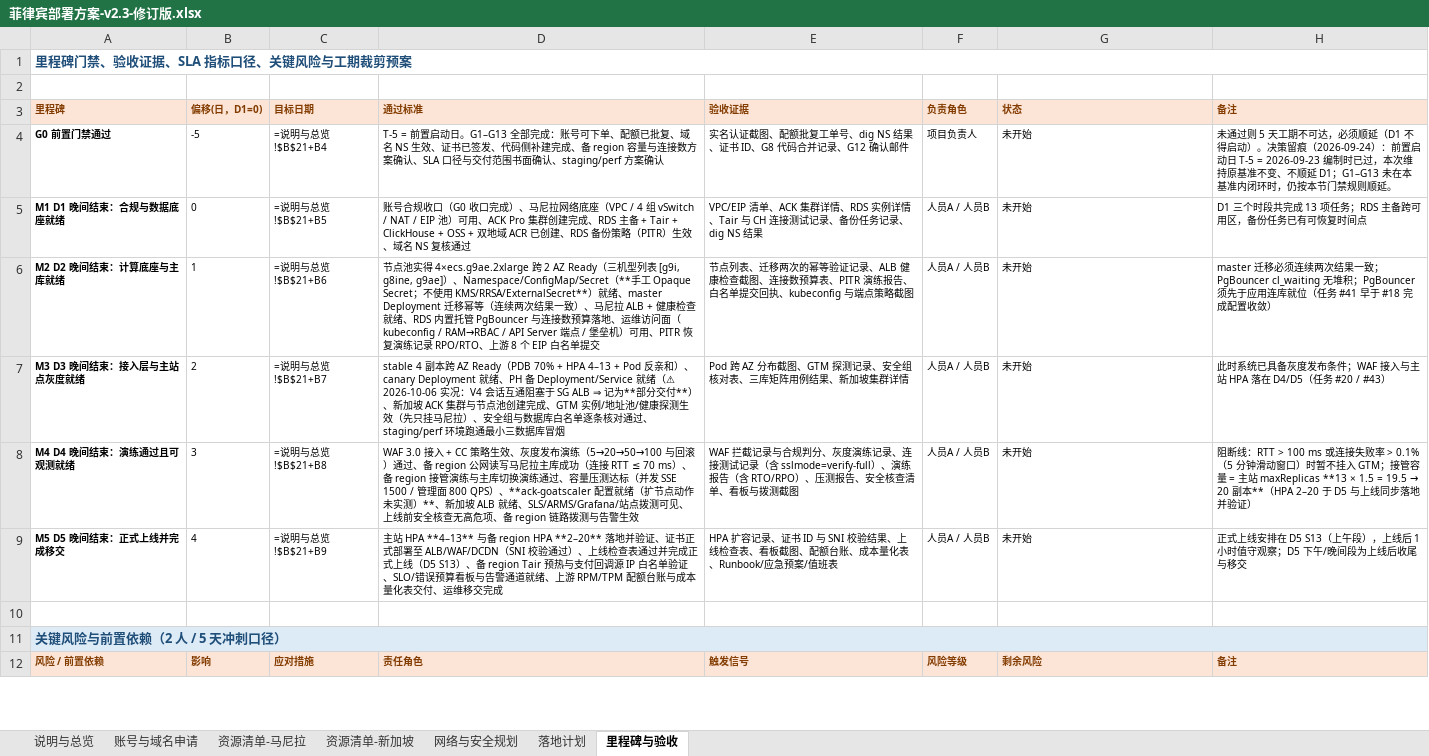
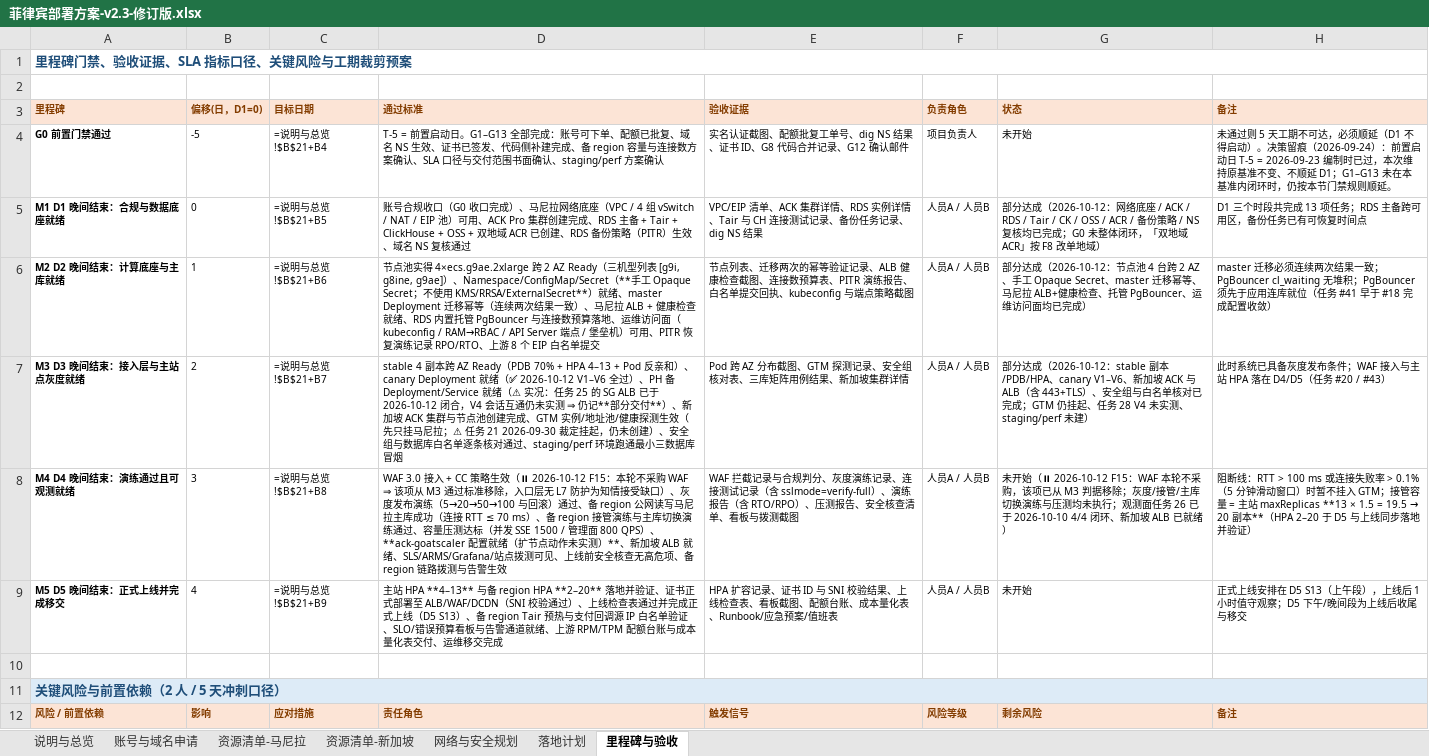
Before and after one commit to yanxuewei/new-api-yxw, an Excel workbook: deploy/菲律宾部署方案-v2.3-修订版.xlsx, sheet 里程碑与验收, drawn as a sheet; only a part is shown; values as stored, in another font and other column widths than the file's, no borders; formulas without a stored value are shown as written; the diff names each change by its address in the sheet, - before the commit and + after, or states it on an @@ line.

Commit message:
docs(deploy): Day1 任务 3 证书就绪闭合（托管续签 enable 双路回读）+ F15 口径全文同步
任务 3 四项判据实测 4/4：私钥+全链入保管目录（600、-modulus md5 配对 PASS）、
notAfter 2027-04-28 与 SAN 核验通过、deploy/cert/targets.yaml 落地（ALB/监听 ID 现场回读）、
到期告警经授权开实例级托管续签 UpdateInstance --AutoReissue enable（GetInstanceDetail
与 ListInstances 双路回读；写前 disable）。同时如实登记两条：控制台告警无 API 可取证、
ALB 无 CAS 部署联动（ListDeploymentJob/ListCloudResources 全空）⇒ 新证须人工换绑，
R1–R4 已写入 targets.yaml（2027-03-29 前）。私钥本机暴露按负责人裁定「接受」留痕。

```diff
--- a/deploy/菲律宾部署方案-v2.3-修订版.xlsx (sheet 里程碑与验收)
+++ b/deploy/菲律宾部署方案-v2.3-修订版.xlsx (sheet 里程碑与验收)
-G5 (状态): 未开始
+G5 (状态): 部分达成（2026-10-12：网络底座 / ACK / RDS / Tair / CK / OSS / ACR / 备份策略 / NS 复核均已完成；G0 未整体闭环，「双地域 ACR」按 F8 改单地域）
-G6 (状态): 未开始
+G6 (状态): 部分达成（2026-10-12：节点池 4 台跨 2 AZ、手工 Opaque Secret、master 迁移幂等、马尼拉 ALB+健康检查、托管 PgBouncer、运维访问面均已完成）
-D7 (通过标准): …canary Deployment 就绪、PH 备 Deployment/Service 就绪（⚠ 2026-10-06 实况：V4 会话互通阻塞于 SG ALB ⇒ 记为**部分交付**）、新加坡 ACK 集群与节点池创建完成、GTM 实例/地址池/健康探测生效（先只挂马尼拉）、安全…
+D7 (通过标准): …canary Deployment 就绪（✅ 2026-10-12 V1–V6 全过）、PH 备 Deployment/Service 就绪（⚠ 实况：任务 25 的 SG ALB 已于 2026-10-12 闭合，V4 会话互通仍未实测 ⇒ 仍记**部分交付**）、新加坡 ACK 集群与节点池创建完成、GTM 实例/地址池/健康探测生效（先只挂马尼拉；⚠ 任务 21 2026-09-30 裁定挂起，仍未创建）、安全…
-G7 (状态): 未开始
+G7 (状态): 部分达成（2026-10-12：stable 副本/PDB/HPA、canary V1–V6、新加坡 ACK 与 ALB（含 443+TLS）、安全组与白名单核对已完成；GTM 仍挂起、任务 28 V4 未实测、staging/perf 未建）
-D8 (通过标准): …策略生效、灰度发…
+D8 (通过标准): …策略生效（⏸ 2026-10-12 F15：本轮不采购 WAF ⇒ 该项从 M3 通过标准移除，入口层无 L7 防护为知情接受缺口）、灰度发…
-G8 (状态): 未开始
+G8 (状态): 未开始（⏸ 2026-10-12 F15：WAF 本轮不采购，该项已从 M3 判据移除；灰度/接管/主库切换演练与压测均未执行；观测面任务 26 已于 2026-10-10 4/4 闭环、新加坡 ALB 已就绪）
```
Also changed, not shown: sheet 落地计划, sheet 资源清单-马尼拉, sheet 账号与域名申请, sheet 说明与总览, sheet 资源清单-新加坡, sheet 网络与安全规划, 2 other files.
